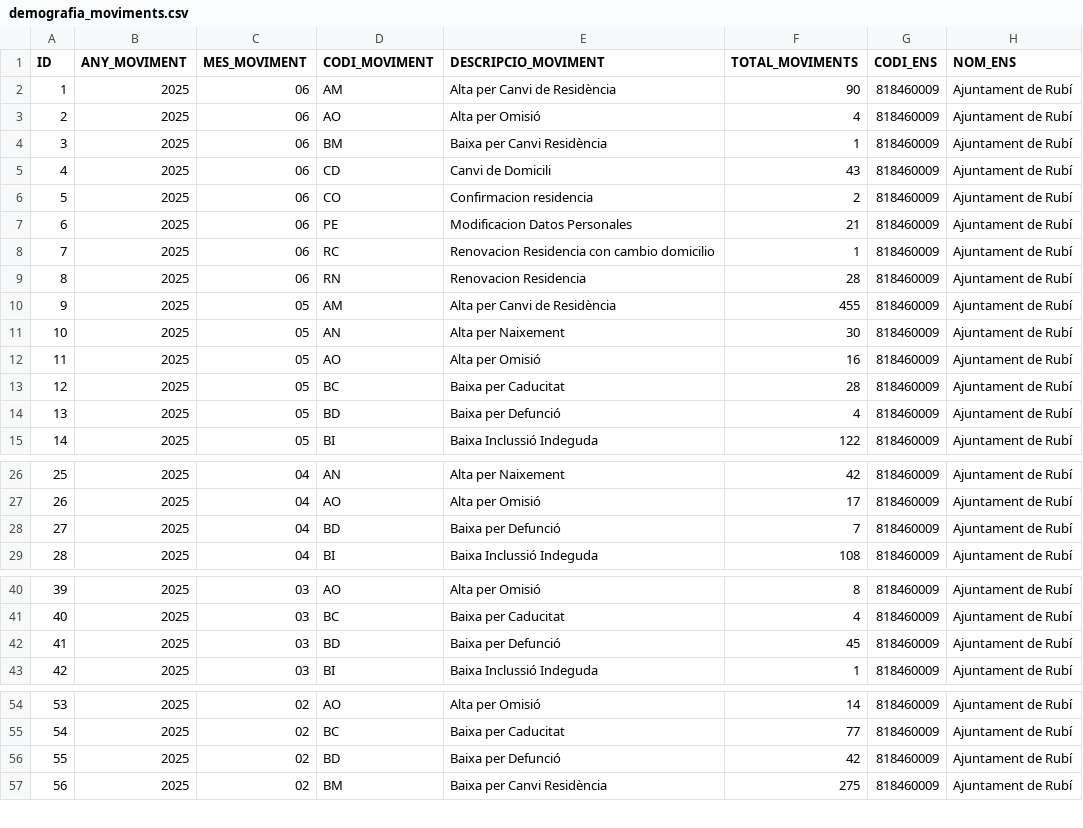
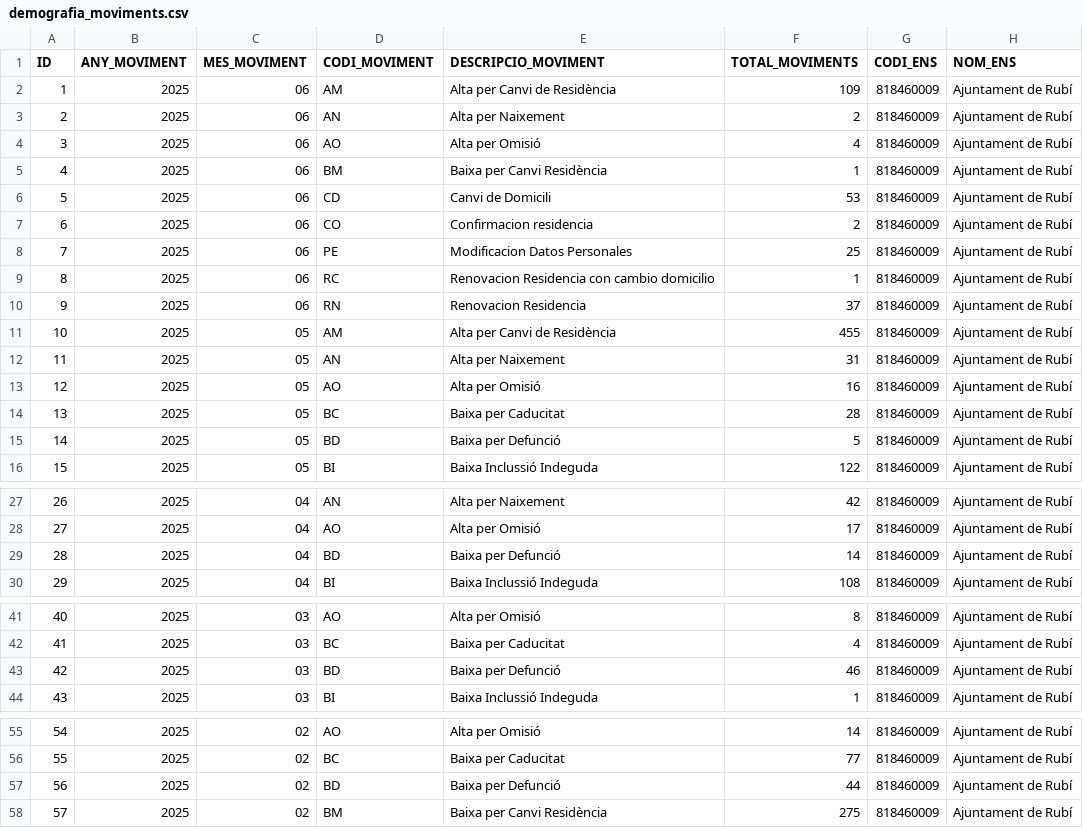
Before and after one commit to ajrubi/opendata, a CSV file: datasets/csv/demografia_moviments.csv, drawn as a sheet; only a part is shown, gaps mark what is left out; addresses are those after the commit; the diff covers the shown part only; the diff names each change by its address in the sheet, - before the commit and + after, or states it on an @@ line.

```diff
--- a/datasets/csv/demografia_moviments.csv
+++ b/datasets/csv/demografia_moviments.csv
-F2 (TOTAL_MOVIMENTS): 90
+F2 (TOTAL_MOVIMENTS): 109
+row 3: 2 | 2025 | 06 | AN | Alta per Naixement | 2 | 818460009 | Ajuntament de Rubí
@@ column A (ID) renumbered from row 4 down @@
-F6 (TOTAL_MOVIMENTS): 43
+F6 (TOTAL_MOVIMENTS): 53
-F8 (TOTAL_MOVIMENTS): 21
+F8 (TOTAL_MOVIMENTS): 25
-F10 (TOTAL_MOVIMENTS): 28
+F10 (TOTAL_MOVIMENTS): 37
-F12 (TOTAL_MOVIMENTS): 30
+F12 (TOTAL_MOVIMENTS): 31
-F15 (TOTAL_MOVIMENTS): 4
+F15 (TOTAL_MOVIMENTS): 5
-F29 (TOTAL_MOVIMENTS): 7
+F29 (TOTAL_MOVIMENTS): 14
-F43 (TOTAL_MOVIMENTS): 45
+F43 (TOTAL_MOVIMENTS): 46
-F57 (TOTAL_MOVIMENTS): 42
+F57 (TOTAL_MOVIMENTS): 44
```
Also changed, not shown: 1 edited cell elsewhere in this file, datasets/csv/economia_contractes_menors.csv, datasets/csv/economia_subvencions_concedides.csv, 11 other files.
